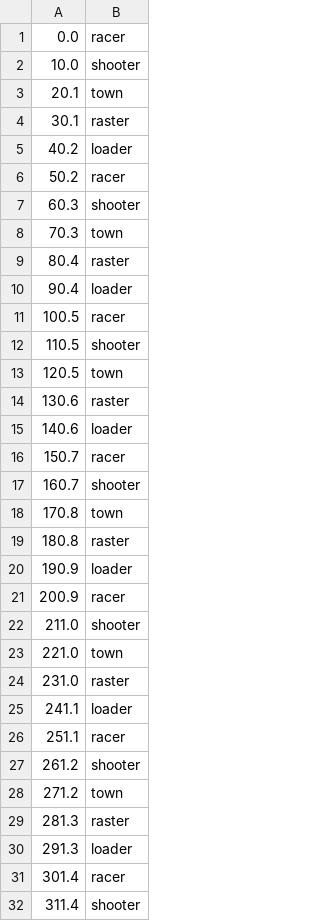
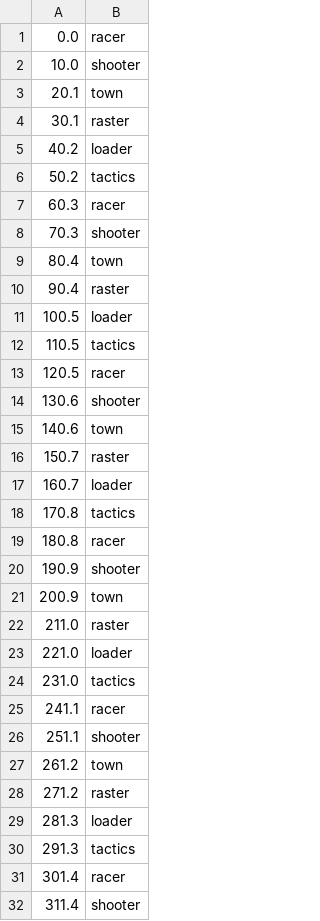
Before and after one commit to JorreFog/BananaLinux, a TSV file: tools/test-roms/gbastress-quick.phases.tsv, drawn as a sheet; only a part is shown; the diff covers the shown part only.

Commit message:
gbastress: scene 6 'tactics' - a CPU that never halts, an HBlank IRQ every line, all 128 OBJ (Advance Wars' fingerprint)
Calibration from the owner's games with BananaGBA's counters (CALIBRATION.md): Advance Wars waits for the vblank in a
loop (busy 100 %, 229 IRQs/frame) - the stress ROM only halted. Same checksum on mGBA and gpSP (2a124fbd); the
first five phases unchanged.

```diff
--- a/tools/test-roms/gbastress-quick.phases.tsv
+++ b/tools/test-roms/gbastress-quick.phases.tsv
@@ -5,27 +5,27 @@
 40.2	loader
-50.2	racer
-60.3	shooter
-70.3	town
-80.4	raster
-90.4	loader
-100.5	racer
-110.5	shooter
-120.5	town
-130.6	raster
-140.6	loader
-150.7	racer
-160.7	shooter
-170.8	town
-180.8	raster
-190.9	loader
-200.9	racer
-211.0	shooter
-221.0	town
-231.0	raster
-241.1	loader
-251.1	racer
-261.2	shooter
-271.2	town
-281.3	raster
-291.3	loader
+50.2	tactics
+60.3	racer
+70.3	shooter
+80.4	town
+90.4	raster
+100.5	loader
+110.5	tactics
+120.5	racer
+130.6	shooter
+140.6	town
+150.7	raster
+160.7	loader
+170.8	tactics
+180.8	racer
+190.9	shooter
+200.9	town
+211.0	raster
+221.0	loader
+231.0	tactics
+241.1	racer
+251.1	shooter
+261.2	town
+271.2	raster
+281.3	loader
+291.3	tactics
 301.4	racer
```
Also changed, not shown: 5 edited cells elsewhere in this file, tools/test-roms/gbastress-realistic.phases.tsv, 7 other files.
